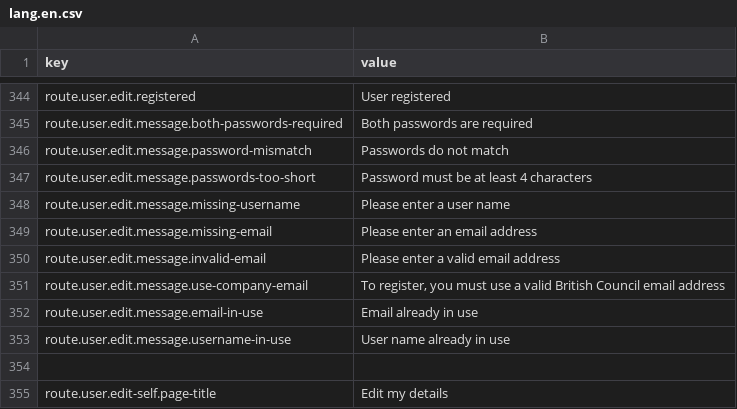
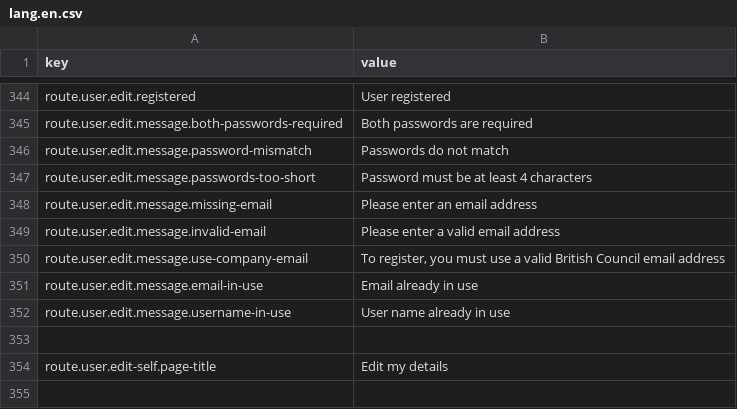
Before and after one commit to outlandishideas/social-monitor, a CSV file: languages/lang.en.csv, drawn as a sheet; only a part is shown, gaps mark what is left out; the shorter side is filled out with more unchanged rows; the diff names each change by its address in the sheet, - before the commit and + after, or states it on an @@ line.

Commit message:
Add validation to user edit page

```diff
--- a/languages/lang.en.csv
+++ b/languages/lang.en.csv
-row 348: route.user.edit.message.missing-username | Please enter a user name
```
Also changed, not shown: 2 other files.
